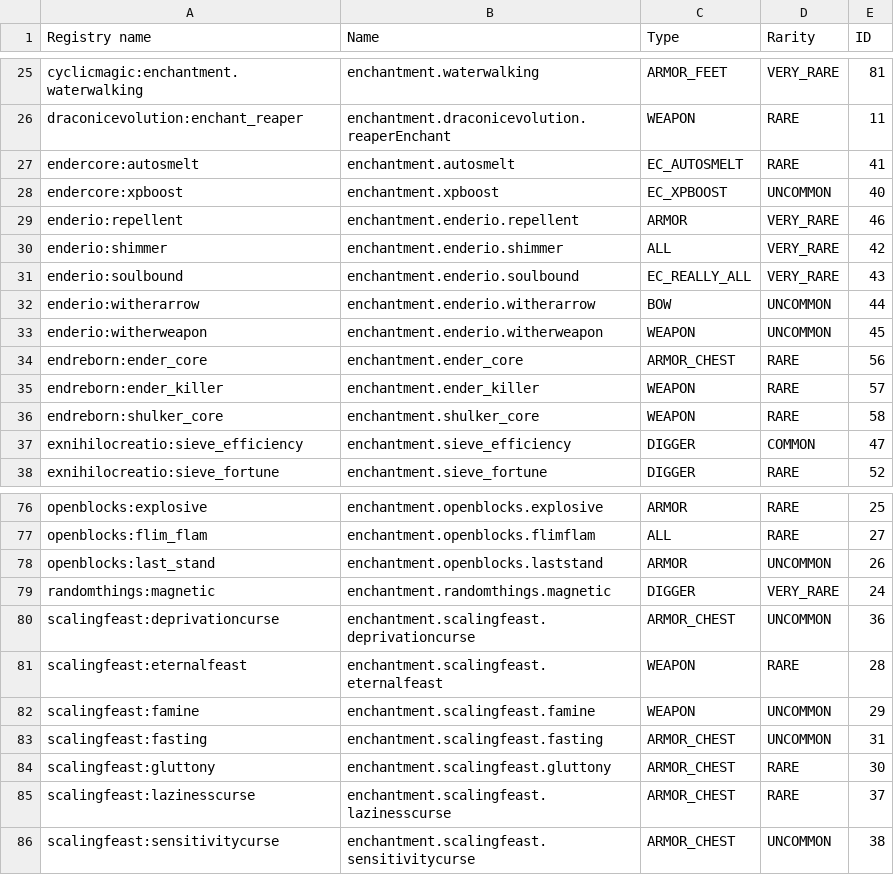
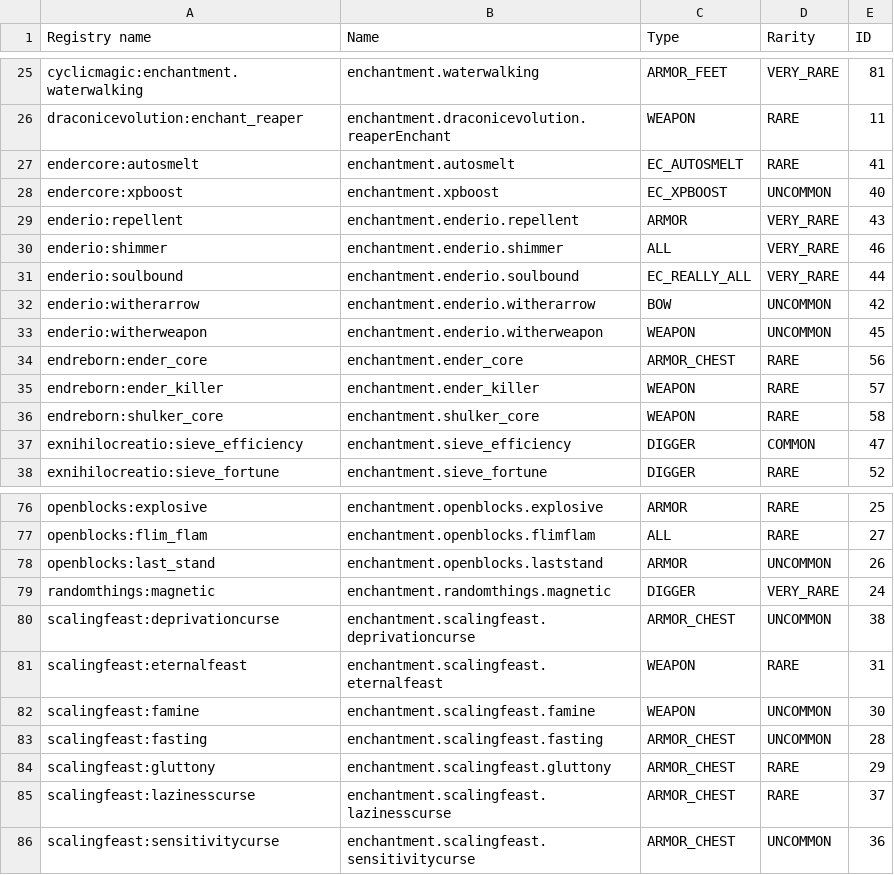
Before and after one commit to EnigmaticaModpacks/Enigmatica2Expert, a CSV file: config/tellme/enchantments-csv.csv, drawn as a sheet; only a part is shown, gaps mark what is left out.

```diff
--- a/config/tellme/enchantments-csv.csv
+++ b/config/tellme/enchantments-csv.csv
@@ -28,6 +28,6 @@
 "endercore:xpboost","enchantment.xpboost","EC_XPBOOST","UNCOMMON",40
-"enderio:repellent","enchantment.enderio.repellent","ARMOR","VERY_RARE",46
-"enderio:shimmer","enchantment.enderio.shimmer","ALL","VERY_RARE",42
-"enderio:soulbound","enchantment.enderio.soulbound","EC_REALLY_ALL","VERY_RARE",43
-"enderio:witherarrow","enchantment.enderio.witherarrow","BOW","UNCOMMON",44
+"enderio:repellent","enchantment.enderio.repellent","ARMOR","VERY_RARE",43
+"enderio:shimmer","enchantment.enderio.shimmer","ALL","VERY_RARE",46
+"enderio:soulbound","enchantment.enderio.soulbound","EC_REALLY_ALL","VERY_RARE",44
+"enderio:witherarrow","enchantment.enderio.witherarrow","BOW","UNCOMMON",42
 "enderio:witherweapon","enchantment.enderio.witherweapon","WEAPON","UNCOMMON",45
@@ -79,8 +79,8 @@
 "randomthings:magnetic","enchantment.randomthings.magnetic","DIGGER","VERY_RARE",24
-"scalingfeast:deprivationcurse","enchantment.scalingfeast.deprivationcurse","ARMOR_CHEST","UNCOMMON",36
-"scalingfeast:eternalfeast","enchantment.scalingfeast.eternalfeast","WEAPON","RARE",28
-"scalingfeast:famine","enchantment.scalingfeast.famine","WEAPON","UNCOMMON",29
-"scalingfeast:fasting","enchantment.scalingfeast.fasting","ARMOR_CHEST","UNCOMMON",31
-"scalingfeast:gluttony","enchantment.scalingfeast.gluttony","ARMOR_CHEST","RARE",30
+"scalingfeast:deprivationcurse","enchantment.scalingfeast.deprivationcurse","ARMOR_CHEST","UNCOMMON",38
+"scalingfeast:eternalfeast","enchantment.scalingfeast.eternalfeast","WEAPON","RARE",31
+"scalingfeast:famine","enchantment.scalingfeast.famine","WEAPON","UNCOMMON",30
+"scalingfeast:fasting","enchantment.scalingfeast.fasting","ARMOR_CHEST","UNCOMMON",28
+"scalingfeast:gluttony","enchantment.scalingfeast.gluttony","ARMOR_CHEST","RARE",29
 "scalingfeast:lazinesscurse","enchantment.scalingfeast.lazinesscurse","ARMOR_CHEST","RARE",37
-"scalingfeast:sensitivitycurse","enchantment.scalingfeast.sensitivitycurse","ARMOR_CHEST","UNCOMMON",38
+"scalingfeast:sensitivitycurse","enchantment.scalingfeast.sensitivitycurse","ARMOR_CHEST","UNCOMMON",36
```
Also changed, not shown: config/tellme/food-items-csv.csv, config/tellme/potiontypes-csv.csv, 12 other files.
